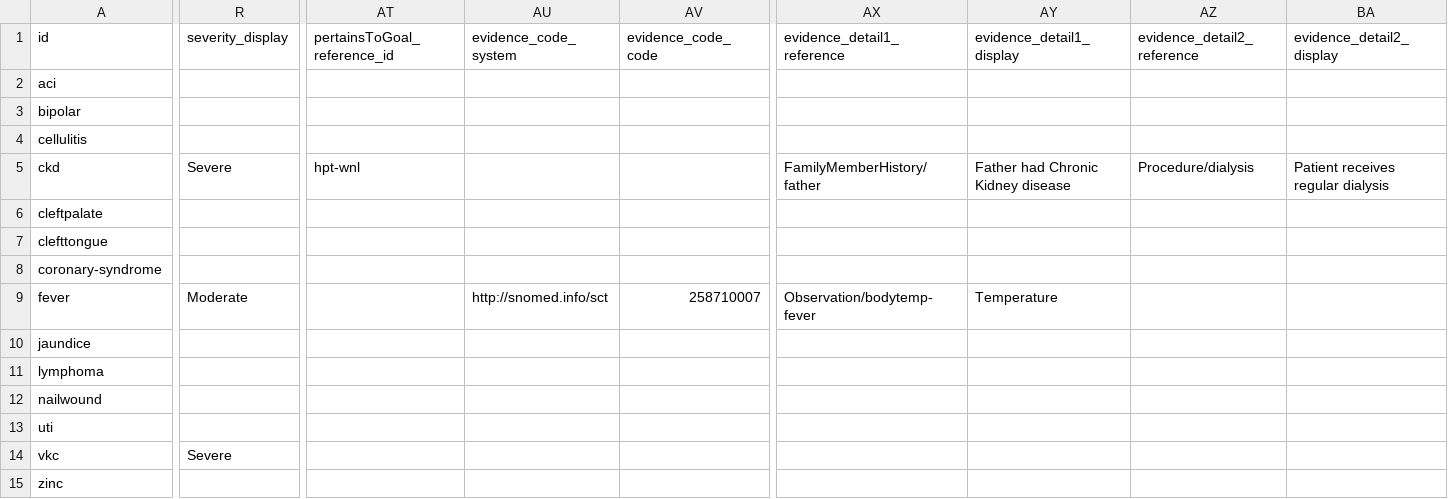
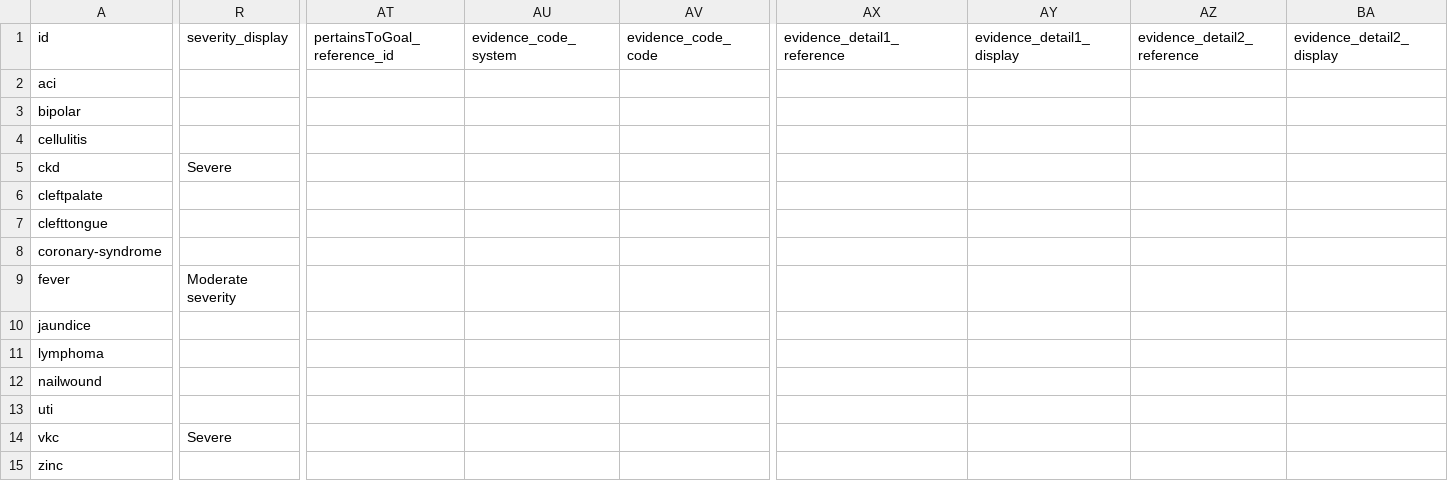
Before and after one commit to hl7au/au-fhir-test-data, a CSV file: testdata-csv/AU Core Sample Data - Condition.csv, drawn as a sheet; only a part is shown, gaps mark what is left out; the diff covers the shown part only; the diff names each change by its address in the sheet, - before the commit and + after, or states it on an @@ line.

Commit message:
Updated Condition, Location, Encounter, MedicationRequest,Observation, PractitionerRole CSVs to remove reference and coding issues

```diff
--- a/testdata-csv/AU Core Sample Data - Condition.csv
+++ b/testdata-csv/AU Core Sample Data - Condition.csv
-AT5 (pertainsToGoal_reference_id): hpt-wnl
+AT5 (pertainsToGoal_reference_id): (empty)
-AX5 (evidence_detail1_reference): FamilyMemberHistory/father
+AX5 (evidence_detail1_reference): (empty)
-AY5 (evidence_detail1_display): Father had Chronic Kidney disease
+AY5 (evidence_detail1_display): (empty)
-AZ5 (evidence_detail2_reference): Procedure/dialysis
+AZ5 (evidence_detail2_reference): (empty)
-BA5 (evidence_detail2_display): Patient receives regular dialysis
+BA5 (evidence_detail2_display): (empty)
-R9 (severity_display): Moderate
+R9 (severity_display): Moderate severity
-AU9 (evidence_code_system): http://snomed.info/sct
+AU9 (evidence_code_system): (empty)
-AV9 (evidence_code_code): 258710007
+AV9 (evidence_code_code): (empty)
-AX9 (evidence_detail1_reference): Observation/bodytemp-fever
+AX9 (evidence_detail1_reference): (empty)
-AY9 (evidence_detail1_display): Temperature
+AY9 (evidence_detail1_display): (empty)
```
Also changed, not shown: 1 edited cell elsewhere in this file, testdata-csv/AU Core Sample Data - Encounter.csv, testdata-csv/AU Core Sample Data - Location.csv, 15 other files.
